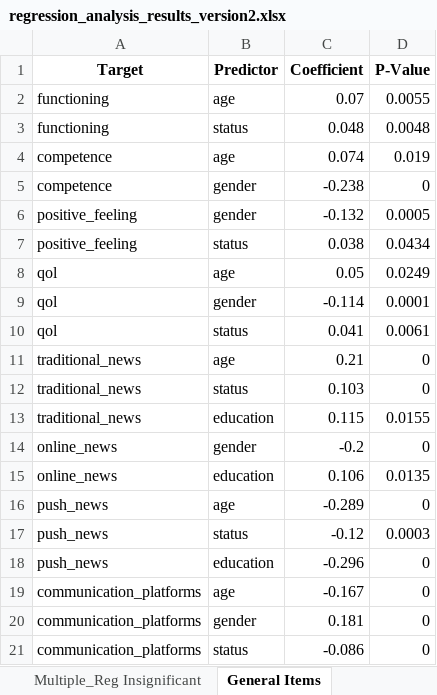
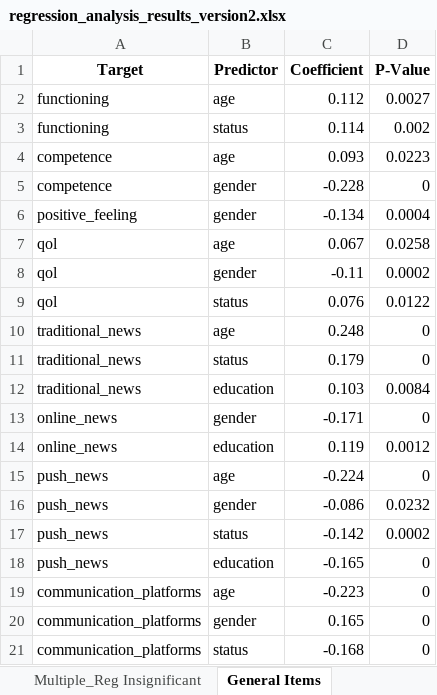
Before and after one commit to orielcoding/QOL_and_Media_in_wartime, an Excel workbook: python scripts/regression_analysis_results_version2.xlsx, sheet General Items, drawn as a sheet; only a part is shown; values as stored, in another font and other column widths than the file's, no borders; removed rows and columns are numbered as before the commit, all else as after; the diff covers the shown part only; the diff names each change by its address in the sheet, - before the commit and + after, or states it on an @@ line.

```diff
--- a/python scripts/regression_analysis_results_version2.xlsx (sheet General Items)
+++ b/python scripts/regression_analysis_results_version2.xlsx (sheet General Items)
-C2 (Coefficient): 0.07
+C2 (Coefficient): 0.112
-D2 (P-Value): 0.0055
+D2 (P-Value): 0.0027
-C3 (Coefficient): 0.048
+C3 (Coefficient): 0.114
-D3 (P-Value): 0.0048
+D3 (P-Value): 0.002
-C4 (Coefficient): 0.074
+C4 (Coefficient): 0.093
-D4 (P-Value): 0.019
+D4 (P-Value): 0.0223
-C5 (Coefficient): -0.238
+C5 (Coefficient): -0.228
-C6 (Coefficient): -0.132
+C6 (Coefficient): -0.134
-D6 (P-Value): 0.0005
+D6 (P-Value): 0.0004
-row 7: positive_feeling | status | 0.038 | 0.0434
-C7 (Coefficient): 0.05
+C7 (Coefficient): 0.067
-D7 (P-Value): 0.0249
+D7 (P-Value): 0.0258
-C8 (Coefficient): -0.114
+C8 (Coefficient): -0.11
-D8 (P-Value): 0.0001
+D8 (P-Value): 0.0002
-C9 (Coefficient): 0.041
+C9 (Coefficient): 0.076
-D9 (P-Value): 0.0061
+D9 (P-Value): 0.0122
-C10 (Coefficient): 0.21
+C10 (Coefficient): 0.248
+row 11: traditional_news | status | 0.179 | 0
-B12 (Predictor): status
+B12 (Predictor): education
-D12 (P-Value): 0
+D12 (P-Value): 0.0084
-row 13: traditional_news | education | 0.115 | 0.0155
-C13 (Coefficient): -0.2
+C13 (Coefficient): -0.171
-C14 (Coefficient): 0.106
+C14 (Coefficient): 0.119
-D14 (P-Value): 0.0135
+D14 (P-Value): 0.0012
-C15 (Coefficient): -0.289
+C15 (Coefficient): -0.224
-row 17: push_news | status | -0.12 | 0.0003
+row 16: push_news | gender | -0.086 | 0.0232
+row 17: push_news | status | -0.142 | 0.0002
-C18 (Coefficient): -0.296
+C18 (Coefficient): -0.165
-C19 (Coefficient): -0.167
+C19 (Coefficient): -0.223
-C20 (Coefficient): 0.181
+C20 (Coefficient): 0.165
-C21 (Coefficient): -0.086
+C21 (Coefficient): -0.168
```
Also changed, not shown: 1 added row and 17 edited cells elsewhere in this sheet, sheet Multiple_Reg Insignificant, sheet Single Significant Predictors, sheet Significant Predictors, data/processed_responses.xlsx, items_maps/dropped_lines.xlsx, 7 other files.
